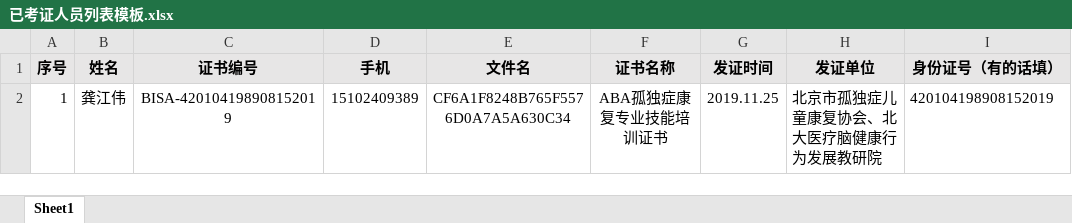
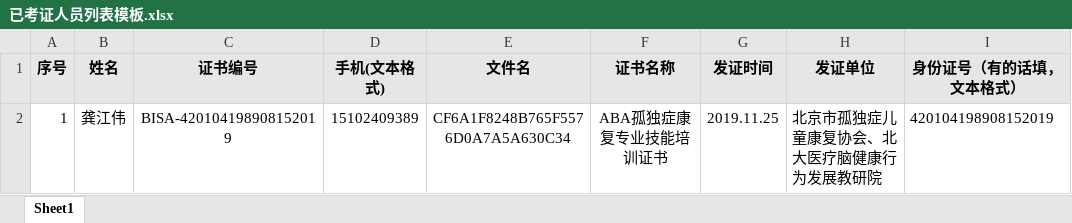
Before and after one commit to PetterW0ng/certificateDownload, an Excel workbook: src/main/resources/static/template/已考证人员列表模板.xlsx, sheet Sheet1, drawn as a sheet; values as stored, in another font and other column widths than the file's, no borders; conditional formats not drawn; the diff names each change by its address in the sheet, - before the commit and + after, or states it on an @@ line.

```diff
--- a/src/main/resources/static/template/已考证人员列表模板.xlsx (sheet Sheet1)
+++ b/src/main/resources/static/template/已考证人员列表模板.xlsx (sheet Sheet1)
-D1: 手机
+D1: 手机(文本格式)
-I1: 身份证号（有的话填）
+I1: 身份证号（有的话填，文本格式）
```
Also changed, not shown: src/main/resources/static/template/允许上传的证件照列表模板.xlsx, 5 other files.
